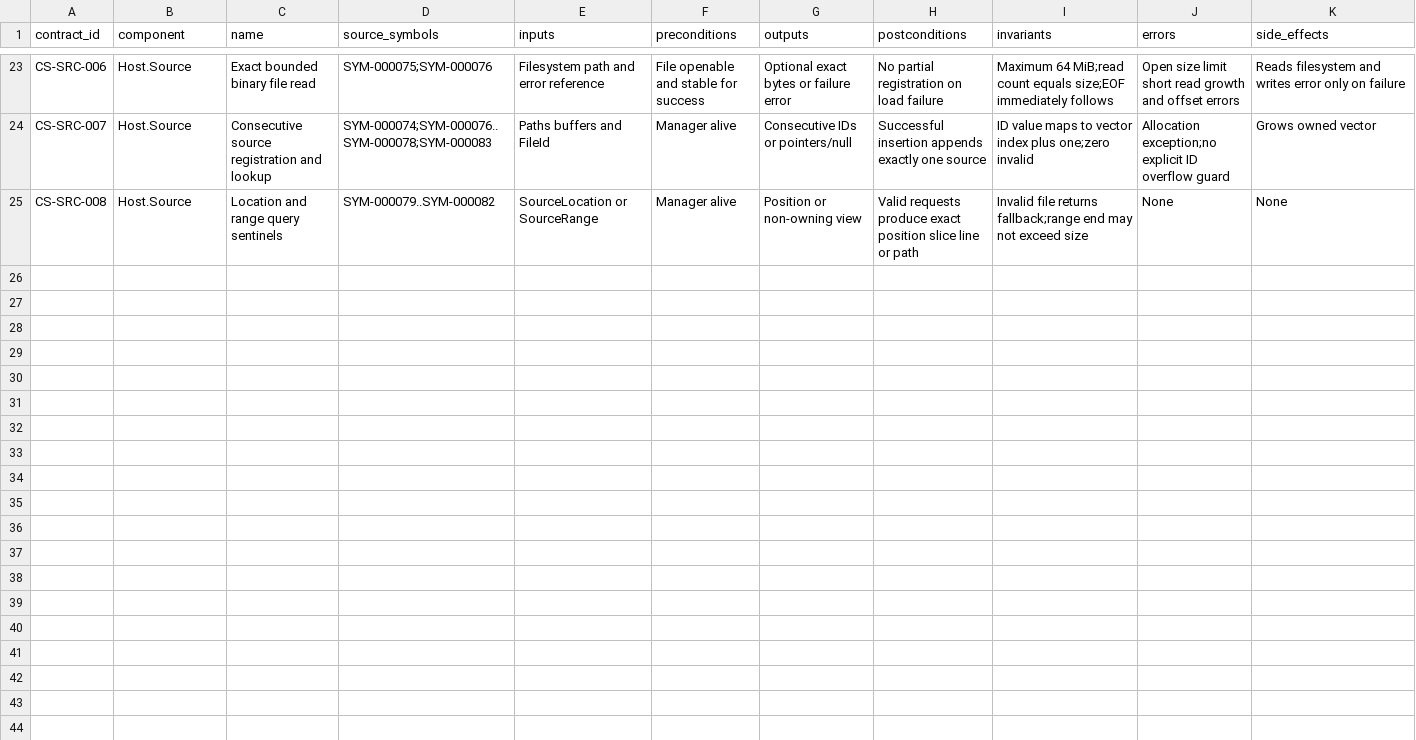
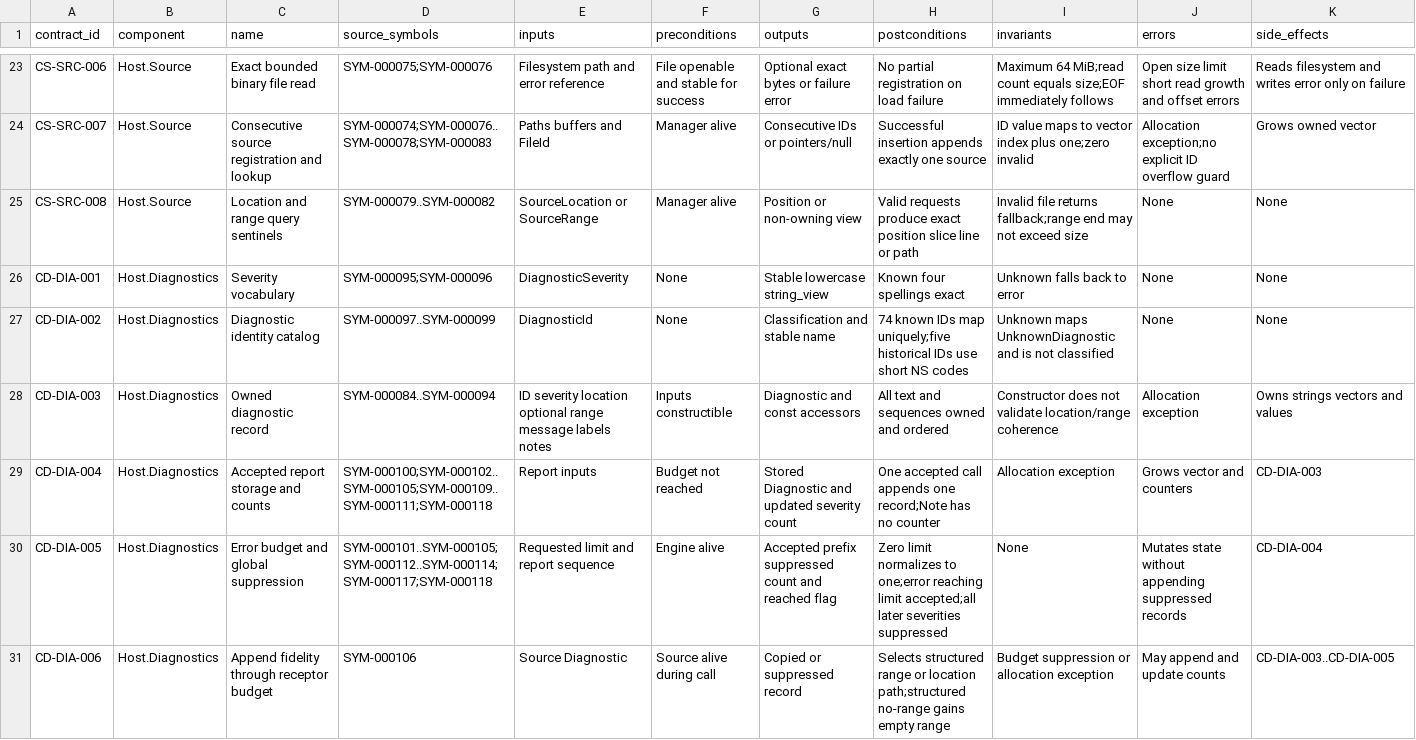
Before and after one commit to al82dev/nsc-devel, a CSV file: docs/compiler-testing-reengineering/inventory/contracts.csv, drawn as a sheet; only a part is shown, gaps mark what is left out; rows hold the shown columns only; the diff covers the shown part only; the diff names each change by its address in the sheet, - before the commit and + after, or states it on an @@ line.

Commit message:
Audit Host.Diagnostics contracts and design test plan
Document the complete frozen Host.Diagnostics surface at revision 3bb175443a18b2049c20d75443dd6743e2993903 and close Tanda 03.

Inventory and audit 8 production files, 74 diagnostic IDs, and 43 symbols; derive 12 behavioral contracts and design 75 cases for vocabulary, ownership, reporting, counts, global suppression, append, shard merge, reset, rendering, labels, notes, and summaries.

Record the non-total merge key, renderer early-return omission, incoherent-range marker risk, independent audit, hashes, reconstructibility, and cursor for Tanda 04. No compiler code, test code, build, execution, deployment, C: content, or historical test was changed.

```diff
--- a/docs/compiler-testing-reengineering/inventory/contracts.csv
+++ b/docs/compiler-testing-reengineering/inventory/contracts.csv
+row 26: CD-DIA-001 | Host.Diagnostics | Severity vocabulary | SYM-000095;SYM-000096 | DiagnosticSeverity | None | Stable lowercase string_view | Known four spellings exact | Unknown falls back to error | None | None
+row 27: CD-DIA-002 | Host.Diagnostics | Diagnostic identity catalog | SYM-000097..SYM-000099 | DiagnosticId | None | Classification and stable name | 74 known IDs map uniquely;five historical IDs use short NS codes | Unknown maps UnknownDiagnostic and is not classified | None | None
+row 28: CD-DIA-003 | Host.Diagnostics | Owned diagnostic record | SYM-000084..SYM-000094 | ID severity location optional range message labels notes | Inputs constructible | Diagnostic and const accessors | All text and sequences owned and ordered | Constructor does not validate location/range coherence | Allocation exception | Owns strings vectors and values
+row 29: CD-DIA-004 | Host.Diagnostics | Accepted report storage and counts | SYM-000100;SYM-000102..SYM-000105;SYM-000109..SYM-000111;SYM-000118 | Report inputs | Budget not reached | Stored Diagnostic and updated severity count | One accepted call appends one record;Note has no counter | Allocation exception | Grows vector and counters | CD-DIA-003
+row 30: CD-DIA-005 | Host.Diagnostics | Error budget and global suppression | SYM-000101..SYM-000105;SYM-000112..SYM-000114;SYM-000117;SYM-000118 | Requested limit and report sequence | Engine alive | Accepted prefix suppressed count and reached flag | Zero limit normalizes to one;error reaching limit accepted;all later severities suppressed | None | Mutates state without appending suppressed records | CD-DIA-004
+row 31: CD-DIA-006 | Host.Diagnostics | Append fidelity through receptor budget | SYM-000106 | Source Diagnostic | Source alive during call | Copied or suppressed record | Selects structured range or location path;structured no-range gains empty range | Budget suppression or allocation exception | May append and update counts | CD-DIA-003..CD-DIA-005
```
Also changed, not shown: 6 added rows elsewhere in this file, docs/compiler-testing-reengineering/inventory/claims.csv, docs/compiler-testing-reengineering/inventory/components.csv, 15 other files.
